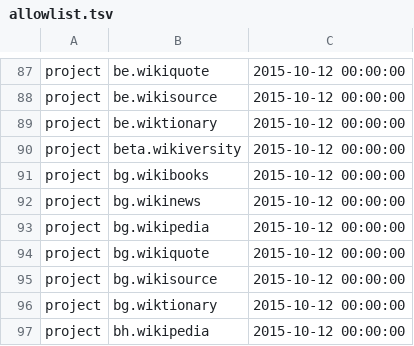
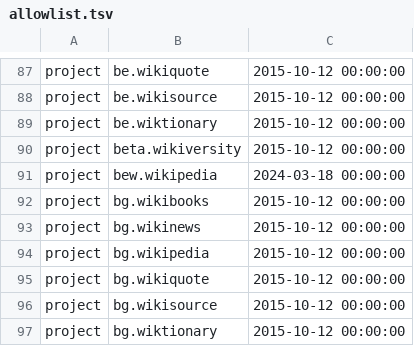
Before and after one commit to wikimedia/analytics-refinery, a TSV file: static_data/pageview/allowlist/allowlist.tsv, drawn as a sheet; only a part is shown, gaps mark what is left out; the shorter side is filled out with more unchanged rows; the diff names each change by its address in the sheet, - before the commit and + after, or states it on an @@ line.

Commit message:
Add bew.wikipedia to pageview allowlist
Bug: T360310
Change-Id: I8df8b3108af50efd7f19e775d027d70ca1e005dd

```diff
--- a/static_data/pageview/allowlist/allowlist.tsv
+++ b/static_data/pageview/allowlist/allowlist.tsv
+row 91: project | bew.wikipedia | 2024-03-18 00:00:00
```
